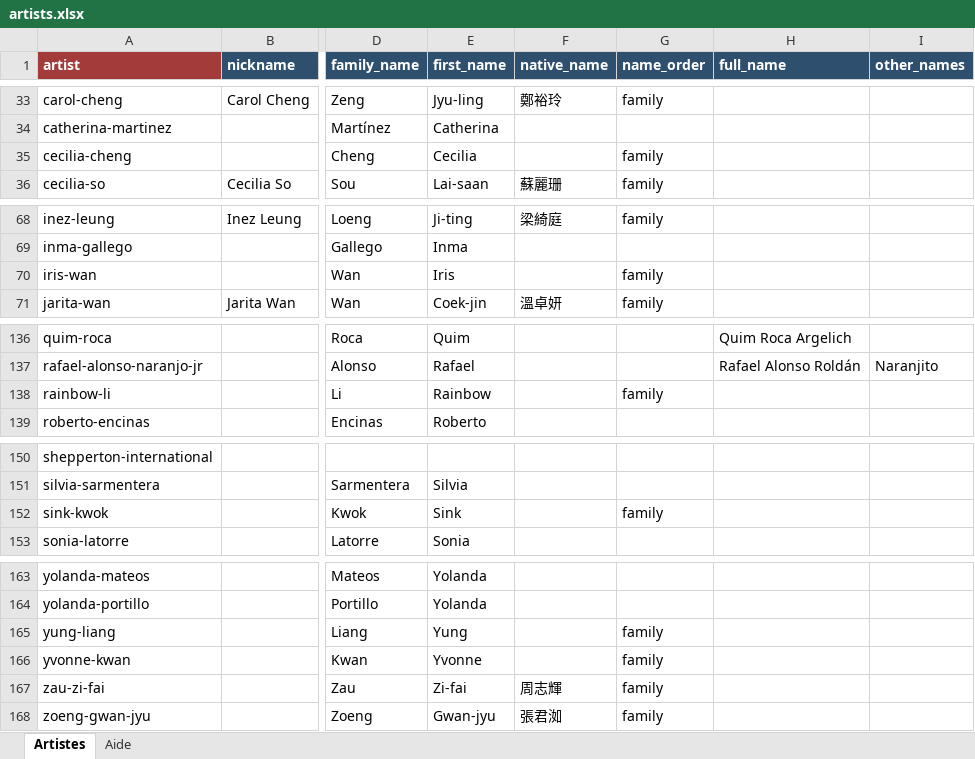
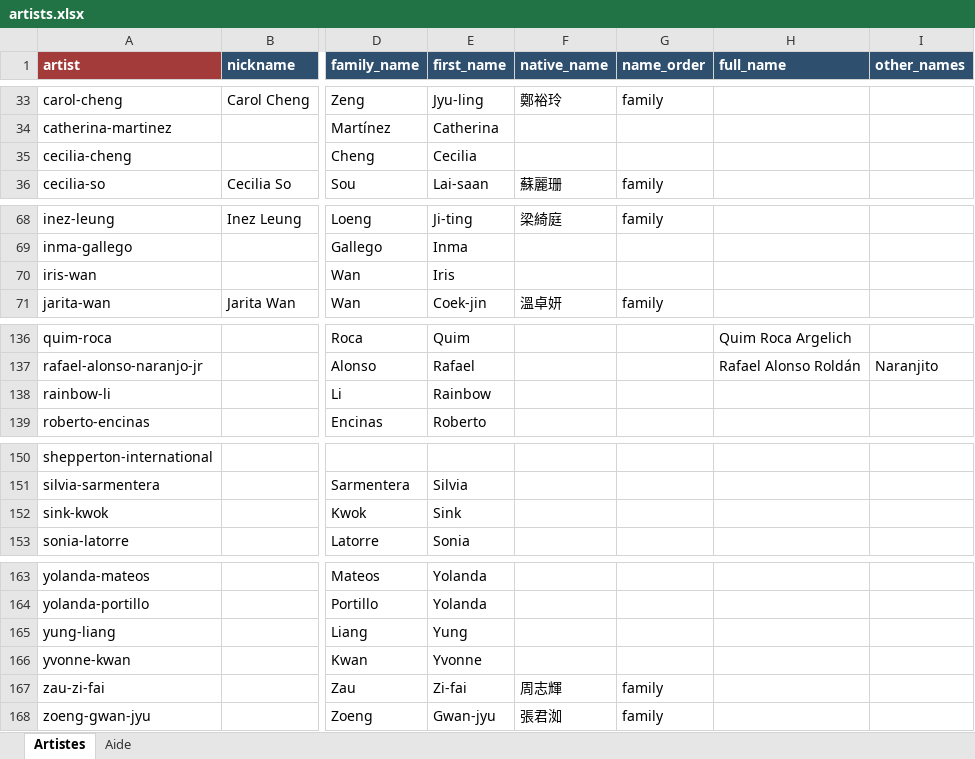
Before and after one commit to CHARGUIGOU/charguigou.github.io, an Excel workbook: _data/artists.xlsx, sheet Artistes, drawn as a sheet; only a part is shown, gaps mark what is left out; values as stored, in another font and other column widths than the file's, no borders; conditional formats not drawn; the diff names each change by its address in the sheet, - before the commit and + after, or states it on an @@ line.

Commit message:
Add files via upload

```diff
--- a/_data/artists.xlsx (sheet Artistes)
+++ b/_data/artists.xlsx (sheet Artistes)
-G35 (name_order): family
+G35 (name_order): (empty)
-G70 (name_order): family
+G70 (name_order): (empty)
-G138 (name_order): family
+G138 (name_order): (empty)
-G152 (name_order): family
+G152 (name_order): (empty)
-G165:G166 (name_order): family
+G165:G166 (name_order): (empty)
```
